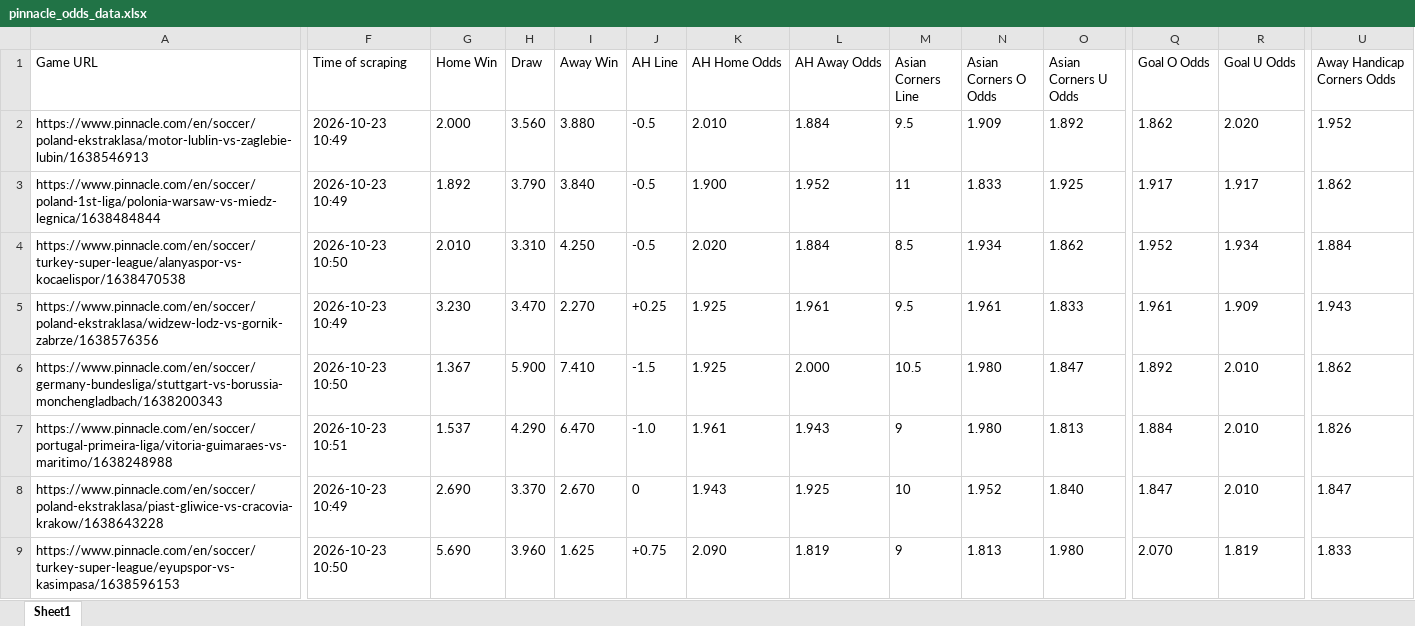
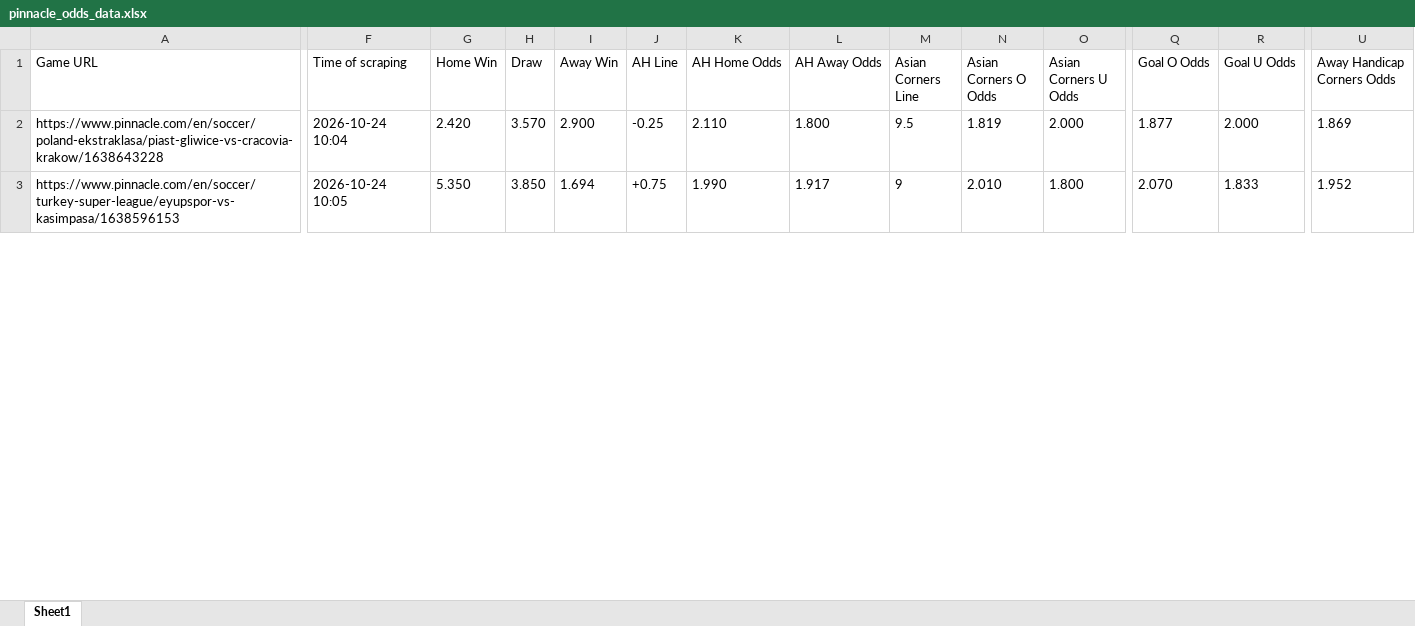
Before and after one commit to super-luke-chambers/pin_scraper, an Excel workbook: outputs/pinnacle_odds_data.xlsx, sheet Sheet1, drawn as a sheet; only a part is shown, gaps mark what is left out; values as stored, in another font and other column widths than the file's, no borders; removed rows and columns are numbered as before the commit, all else as after; rows hold the shown columns only; the diff covers the shown part only; the diff names each change by its address in the sheet, - before the commit and + after, or states it on an @@ line.

```diff
--- a/outputs/pinnacle_odds_data.xlsx (sheet Sheet1)
+++ b/outputs/pinnacle_odds_data.xlsx (sheet Sheet1)
-row 2: https://www.pinnacle.com/en/soccer/poland-ekstraklasa/motor-lublin-vs-zaglebie-lubin/1638546913 | 2026-10-23 10:49 | 2.000 | 3.560 | 3.880 | -0.5 | 2.010 | 1.884 | 9.5 | 1.909 | 1.892 | 1.862 | 2.020 | 1.952
-row 3: https://www.pinnacle.com/en/soccer/poland-1st-liga/polonia-warsaw-vs-miedz-legnica/1638484844 | 2026-10-23 10:49 | 1.892 | 3.790 | 3.840 | -0.5 | 1.900 | 1.952 | 11 | 1.833 | 1.925 | 1.917 | 1.917 | 1.862
-row 4: https://www.pinnacle.com/en/soccer/turkey-super-league/alanyaspor-vs-kocaelispor/1638470538 | 2026-10-23 10:50 | 2.010 | 3.310 | 4.250 | -0.5 | 2.020 | 1.884 | 8.5 | 1.934 | 1.862 | 1.952 | 1.934 | 1.884
-row 5: https://www.pinnacle.com/en/soccer/poland-ekstraklasa/widzew-lodz-vs-gornik-zabrze/1638576356 | 2026-10-23 10:49 | 3.230 | 3.470 | 2.270 | +0.25 | 1.925 | 1.961 | 9.5 | 1.961 | 1.833 | 1.961 | 1.909 | 1.943
-row 6: https://www.pinnacle.com/en/soccer/germany-bundesliga/stuttgart-vs-borussia-monchengladbach/1638200343 | 2026-10-23 10:50 | 1.367 | 5.900 | 7.410 | -1.5 | 1.925 | 2.000 | 10.5 | 1.980 | 1.847 | 1.892 | 2.010 | 1.862
-row 7: https://www.pinnacle.com/en/soccer/portugal-primeira-liga/vitoria-guimaraes-vs-maritimo/1638248988 | 2026-10-23 10:51 | 1.537 | 4.290 | 6.470 | -1.0 | 1.961 | 1.943 | 9 | 1.980 | 1.813 | 1.884 | 2.010 | 1.826
-F2 (Time of scraping): 2026-10-23 10:49
+F2 (Time of scraping): 2026-10-24 10:04
-G2 (Home Win): 2.690
+G2 (Home Win): 2.420
-H2 (Draw): 3.370
+H2 (Draw): 3.570
-I2 (Away Win): 2.670
+I2 (Away Win): 2.900
-J2 (AH Line): 0
+J2 (AH Line): -0.25
-K2 (AH Home Odds): 1.943
+K2 (AH Home Odds): 2.110
-L2 (AH Away Odds): 1.925
+L2 (AH Away Odds): 1.800
-M2 (Asian Corners Line): 10
+M2 (Asian Corners Line): 9.5
-N2 (Asian Corners O Odds): 1.952
+N2 (Asian Corners O Odds): 1.819
-O2 (Asian Corners U Odds): 1.840
+O2 (Asian Corners U Odds): 2.000
-Q2 (Goal O Odds): 1.847
+Q2 (Goal O Odds): 1.877
-R2 (Goal U Odds): 2.010
+R2 (Goal U Odds): 2.000
-U2 (Away Handicap Corners Odds): 1.847
+U2 (Away Handicap Corners Odds): 1.869
-F3 (Time of scraping): 2026-10-23 10:50
+F3 (Time of scraping): 2026-10-24 10:05
-G3 (Home Win): 5.690
+G3 (Home Win): 5.350
-H3 (Draw): 3.960
+H3 (Draw): 3.850
-I3 (Away Win): 1.625
+I3 (Away Win): 1.694
-K3 (AH Home Odds): 2.090
+K3 (AH Home Odds): 1.990
-L3 (AH Away Odds): 1.819
+L3 (AH Away Odds): 1.917
-N3 (Asian Corners O Odds): 1.813
+N3 (Asian Corners O Odds): 2.010
-O3 (Asian Corners U Odds): 1.980
+O3 (Asian Corners U Odds): 1.800
-R3 (Goal U Odds): 1.819
+R3 (Goal U Odds): 1.833
-U3 (Away Handicap Corners Odds): 1.833
+U3 (Away Handicap Corners Odds): 1.952
```
Also changed, not shown: 4 added rows, 2 removed rows and 314 edited cells elsewhere in this sheet, outputs/pinnacle_corners_historical.xlsx, 2 other files.
